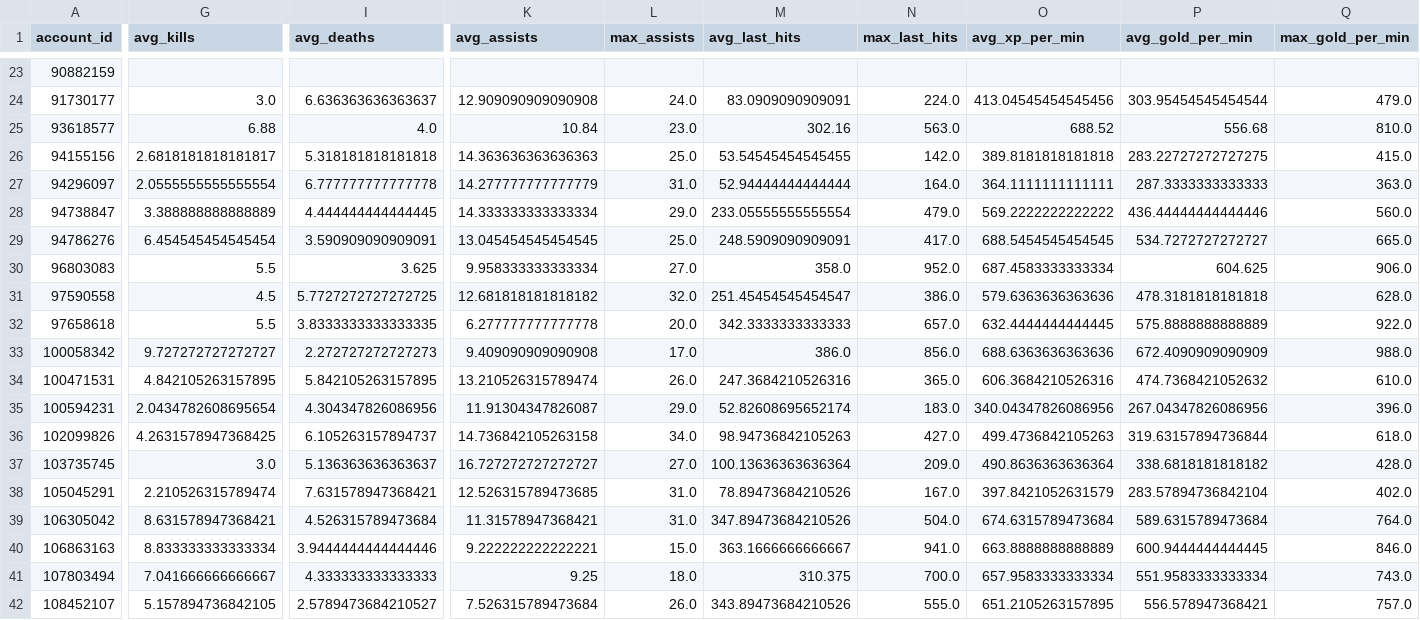
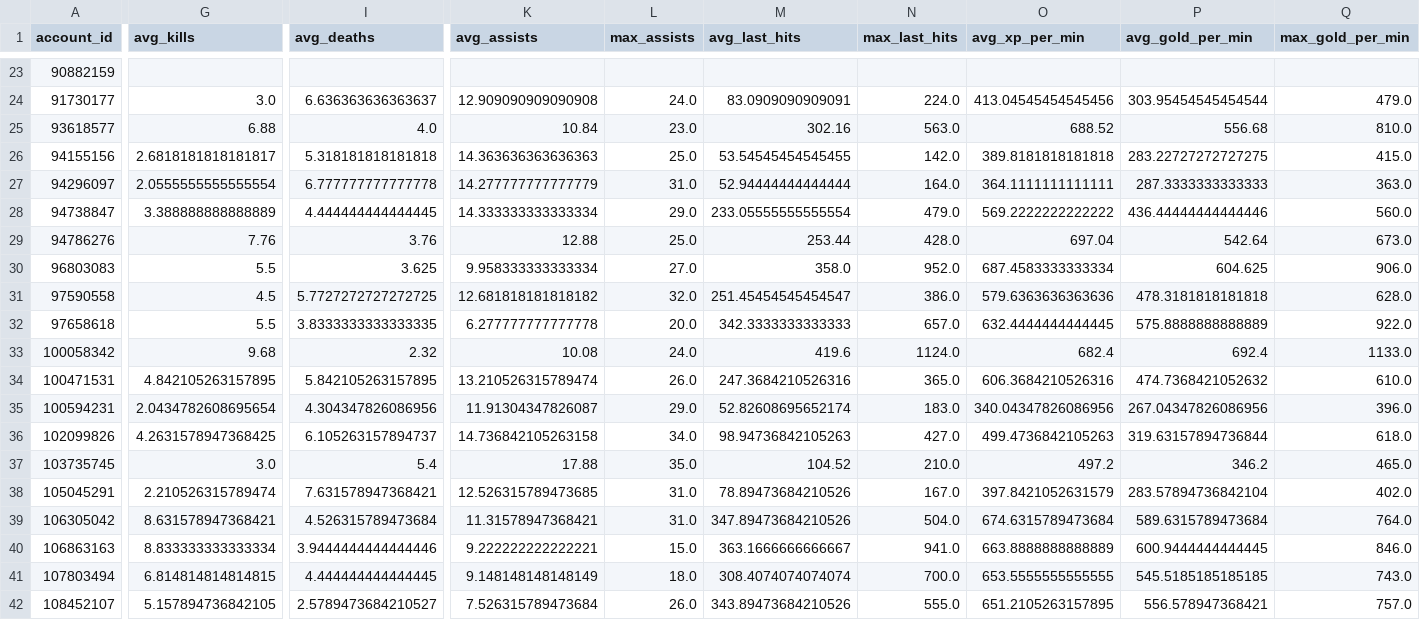
Before and after one commit to jerardalcao/ti11-predictions-tracker, a CSV file: stats/player_stats.csv, drawn as a sheet; only a part is shown, gaps mark what is left out; the diff covers the shown part only; the diff names each change by its address in the sheet, - before the commit and + after, or states it on an @@ line.

```diff
--- a/stats/player_stats.csv
+++ b/stats/player_stats.csv
-G29 (avg_kills): 6.454545454545454
+G29 (avg_kills): 7.76
-I29 (avg_deaths): 3.590909090909091
+I29 (avg_deaths): 3.76
-K29 (avg_assists): 13.045454545454545
+K29 (avg_assists): 12.88
-M29 (avg_last_hits): 248.5909090909091
+M29 (avg_last_hits): 253.44
-N29 (max_last_hits): 417.0
+N29 (max_last_hits): 428.0
-O29 (avg_xp_per_min): 688.5454545454545
+O29 (avg_xp_per_min): 697.04
-P29 (avg_gold_per_min): 534.7272727272727
+P29 (avg_gold_per_min): 542.64
-Q29 (max_gold_per_min): 665.0
+Q29 (max_gold_per_min): 673.0
-G33 (avg_kills): 9.727272727272727
+G33 (avg_kills): 9.68
-I33 (avg_deaths): 2.272727272727273
+I33 (avg_deaths): 2.32
-K33 (avg_assists): 9.409090909090908
+K33 (avg_assists): 10.08
-L33 (max_assists): 17.0
+L33 (max_assists): 24.0
-M33 (avg_last_hits): 386.0
+M33 (avg_last_hits): 419.6
-N33 (max_last_hits): 856.0
+N33 (max_last_hits): 1124.0
-O33 (avg_xp_per_min): 688.6363636363636
+O33 (avg_xp_per_min): 682.4
-P33 (avg_gold_per_min): 672.4090909090909
+P33 (avg_gold_per_min): 692.4
-Q33 (max_gold_per_min): 988.0
+Q33 (max_gold_per_min): 1133.0
-I37 (avg_deaths): 5.136363636363637
+I37 (avg_deaths): 5.4
-K37 (avg_assists): 16.727272727272727
+K37 (avg_assists): 17.88
-L37 (max_assists): 27.0
+L37 (max_assists): 35.0
-M37 (avg_last_hits): 100.13636363636364
+M37 (avg_last_hits): 104.52
-N37 (max_last_hits): 209.0
+N37 (max_last_hits): 210.0
-O37 (avg_xp_per_min): 490.8636363636364
+O37 (avg_xp_per_min): 497.2
-P37 (avg_gold_per_min): 338.6818181818182
+P37 (avg_gold_per_min): 346.2
-Q37 (max_gold_per_min): 428.0
+Q37 (max_gold_per_min): 465.0
-G41 (avg_kills): 7.041666666666667
+G41 (avg_kills): 6.814814814814815
-I41 (avg_deaths): 4.333333333333333
+I41 (avg_deaths): 4.444444444444445
-K41 (avg_assists): 9.25
+K41 (avg_assists): 9.148148148148149
-M41 (avg_last_hits): 310.375
+M41 (avg_last_hits): 308.4074074074074
-O41 (avg_xp_per_min): 657.9583333333334
+O41 (avg_xp_per_min): 653.5555555555555
-P41 (avg_gold_per_min): 551.9583333333334
+P41 (avg_gold_per_min): 545.5185185185185
```
Also changed, not shown: 113 edited cells elsewhere in this file, stats/game_head_stats.csv, stats/game_player_stats.csv, 17 other files.
